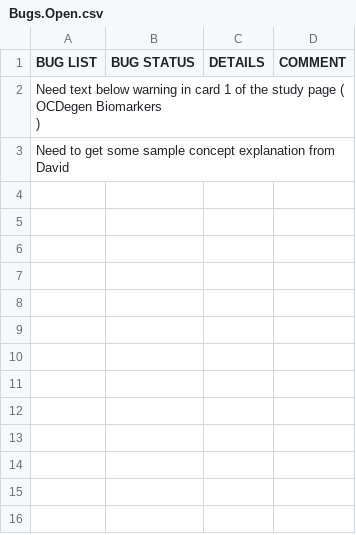
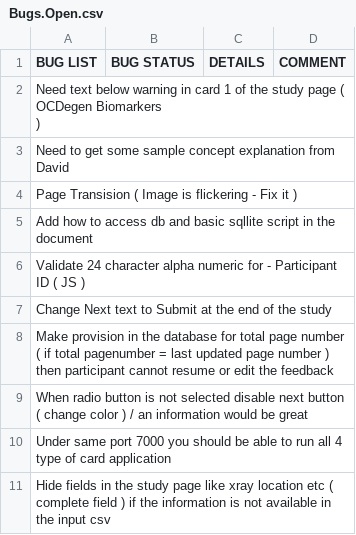
Before and after one commit to davidsjohnson/xai-eval-app, a CSV file: Bugs.Open.csv, drawn as a sheet.

Commit message:
auto

```diff
--- a/Bugs.Open.csv
+++ b/Bugs.Open.csv
@@ -4 +4,9 @@ BUG LIST,BUG STATUS,DETAILS,COMMENT
 Need to get some sample concept explanation from David,,,
+Page Transision ( Image is flickering - Fix it ),,,
+Add how to access db and basic sqllite script in the document,,,
+Validate 24 character alpha numeric for - Participant ID ( JS ),,,
+Change Next text to Submit at the end of the study,,,
+Make provision in the database for total page number ( if total pagenumber = last updated page number ) then participant cannot resume or edit the feedback,,,
+When radio button is not selected disable next button ( change color ) / an information would be great,,,
+Under same port 7000 you should be able to run all 4 type of card application,,,
+Hide fields in the study page like xray location etc ( complete field ) if the information is not available in the input csv,,,
```
